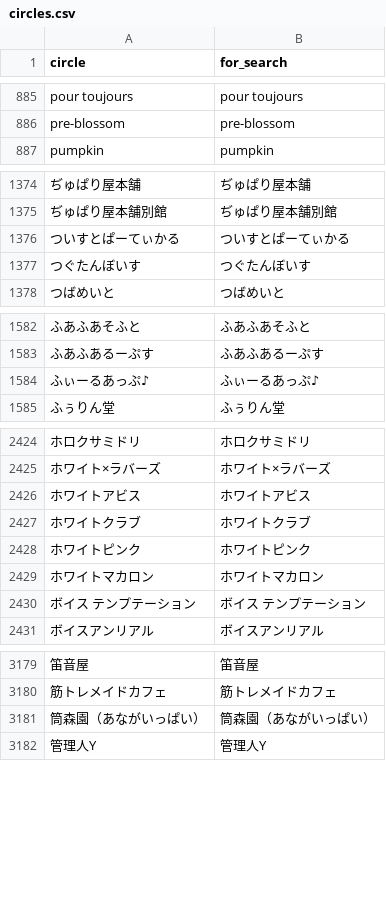
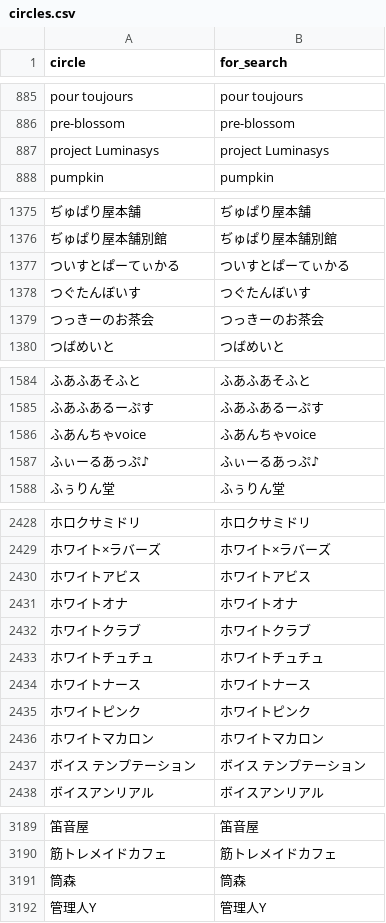
Before and after one commit to MASAYUKI-MORITA/kuppuku_database, a CSV file: circles.csv, drawn as a sheet; only a part is shown, gaps mark what is left out; removed rows and columns are numbered as before the commit, all else as after; the diff covers the shown part only; the diff names each change by its address in the sheet, - before the commit and + after, or states it on an @@ line.

```diff
--- a/circles.csv
+++ b/circles.csv
+row 887: project Luminasys | project Luminasys
+row 1379: つっきーのお茶会 | つっきーのお茶会
+row 1586: ふあんちゃvoice | ふあんちゃvoice
+row 2431: ホワイトオナ | ホワイトオナ
+row 2433: ホワイトチュチュ | ホワイトチュチュ
+row 2434: ホワイトナース | ホワイトナース
-row 3181: 筒森園（あながいっぱい） | 筒森園（あながいっぱい）
+row 3191: 筒森 | 筒森
```
Also changed, not shown: 4 added rows elsewhere in this file, voice_actors.csv.
